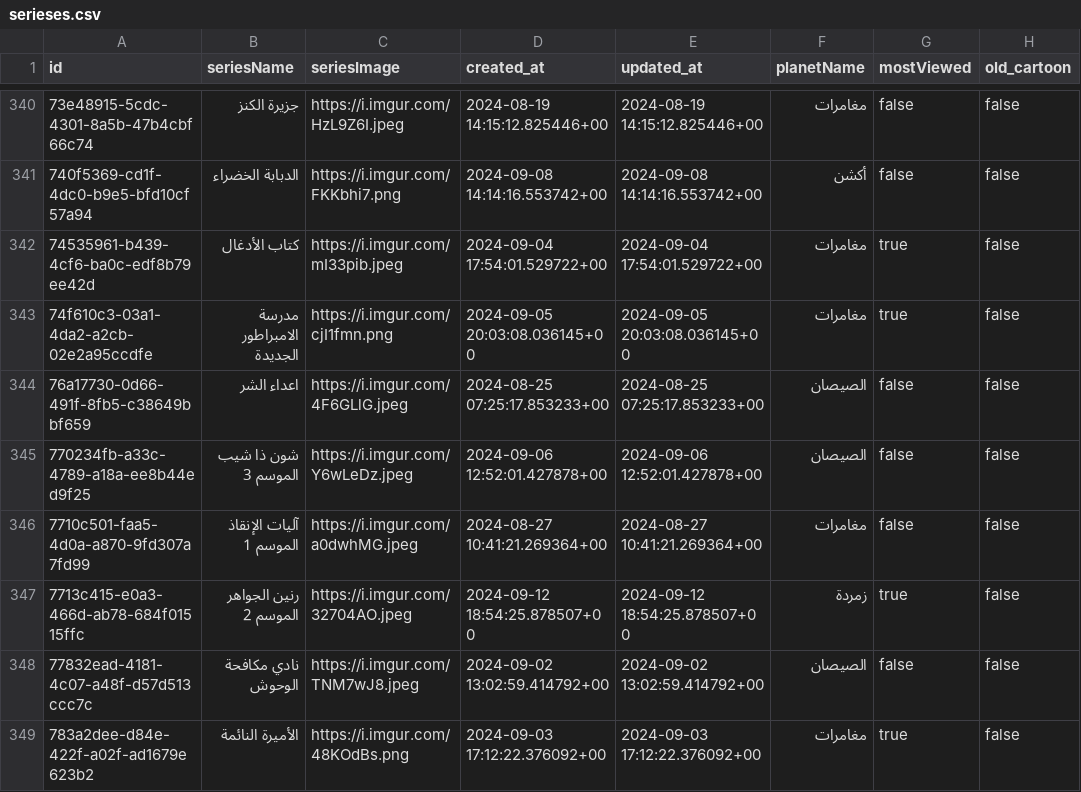
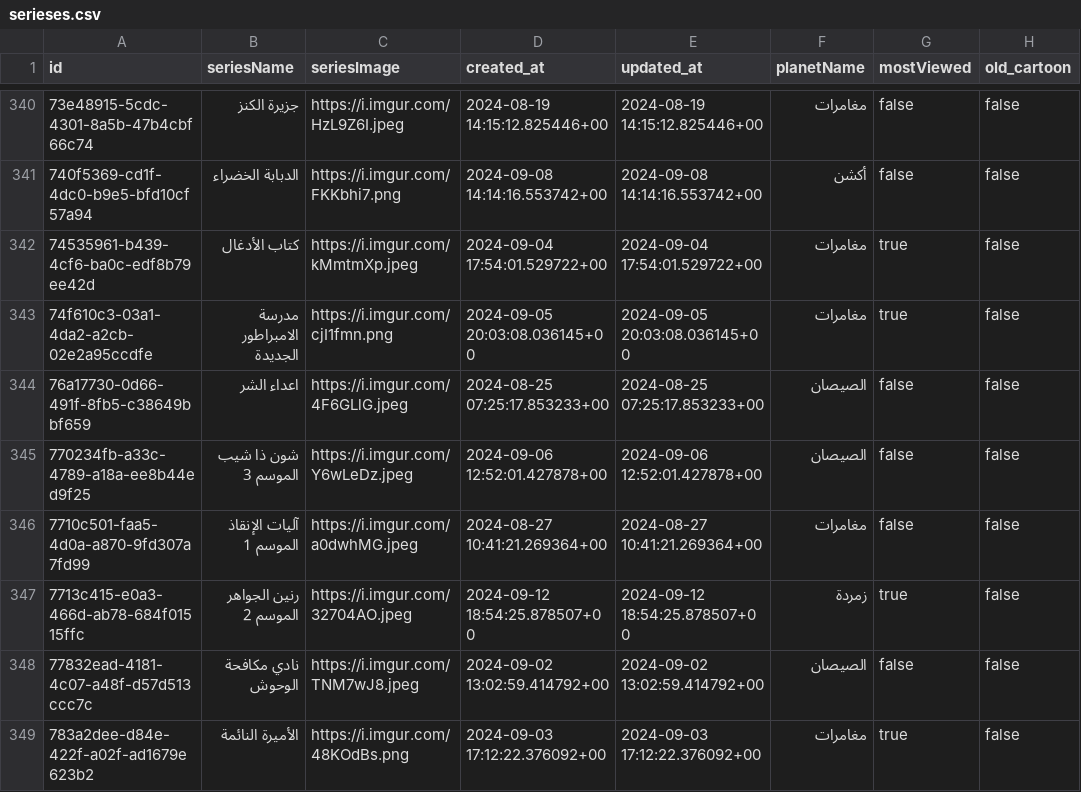
Before and after one commit to waelkamira/cartoon, a CSV file: csv/serieses.csv, drawn as a sheet; only a part is shown, gaps mark what is left out.

```diff
--- a/csv/serieses.csv
+++ b/csv/serieses.csv
@@ -341,3 +341,3 @@ id,seriesName,seriesImage,created_at,updated_at,planetName,mostViewed,old_cartoo
 740f5369-cd1f-4dc0-b9e5-bfd10cf57a94,الدبابة الخضراء,https://i.imgur.com/FKKbhi7.png,2024-09-08 14:14:16.553742+00,2024-09-08 14:14:16.553742+00,أكشن,false,false
-74535961-b439-4cf6-ba0c-edf8b79ee42d,كتاب الأدغال,https://i.imgur.com/mI33pib.jpeg,2024-09-04 17:54:01.529722+00,2024-09-04 17:54:01.529722+00,مغامرات,true,false
+74535961-b439-4cf6-ba0c-edf8b79ee42d,كتاب الأدغال,https://i.imgur.com/kMmtmXp.jpeg,2024-09-04 17:54:01.529722+00,2024-09-04 17:54:01.529722+00,مغامرات,true,false
 74f610c3-03a1-4da2-a2cb-02e2a95ccdfe,مدرسة الامبراطور الجديدة,https://i.imgur.com/cjI1fmn.png,2024-09-05 20:03:08.036145+00,2024-09-05 20:03:08.036145+00,مغامرات,true,false
```
Also changed, not shown: 6 other files.
